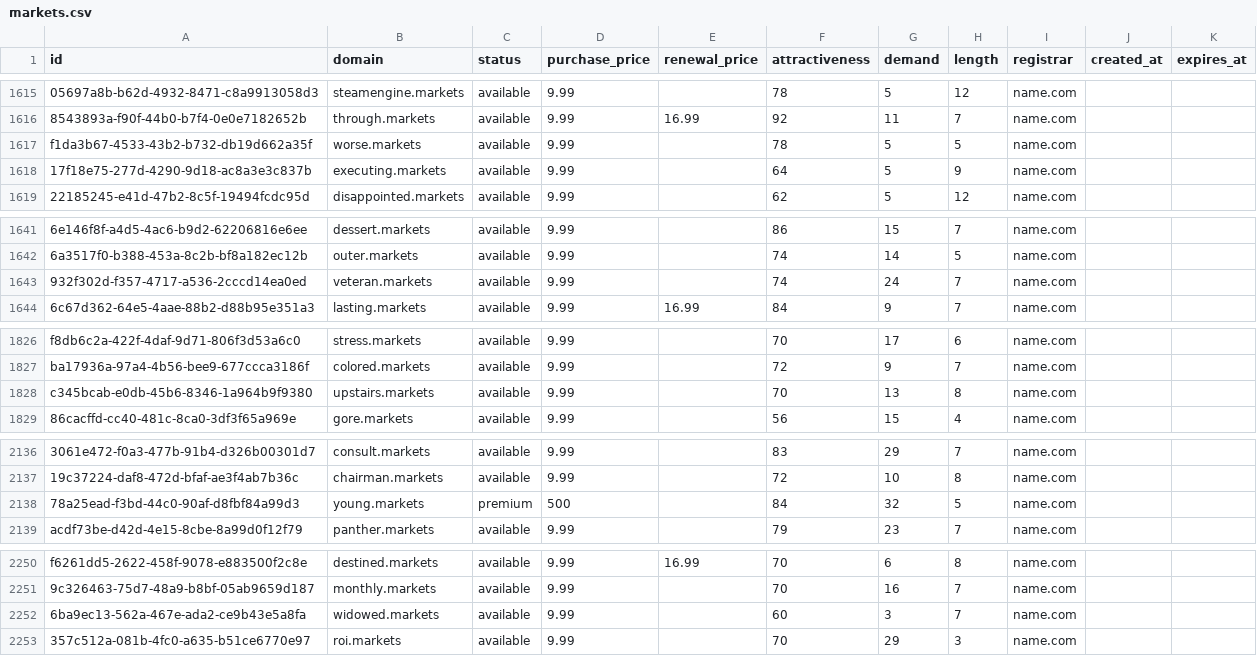
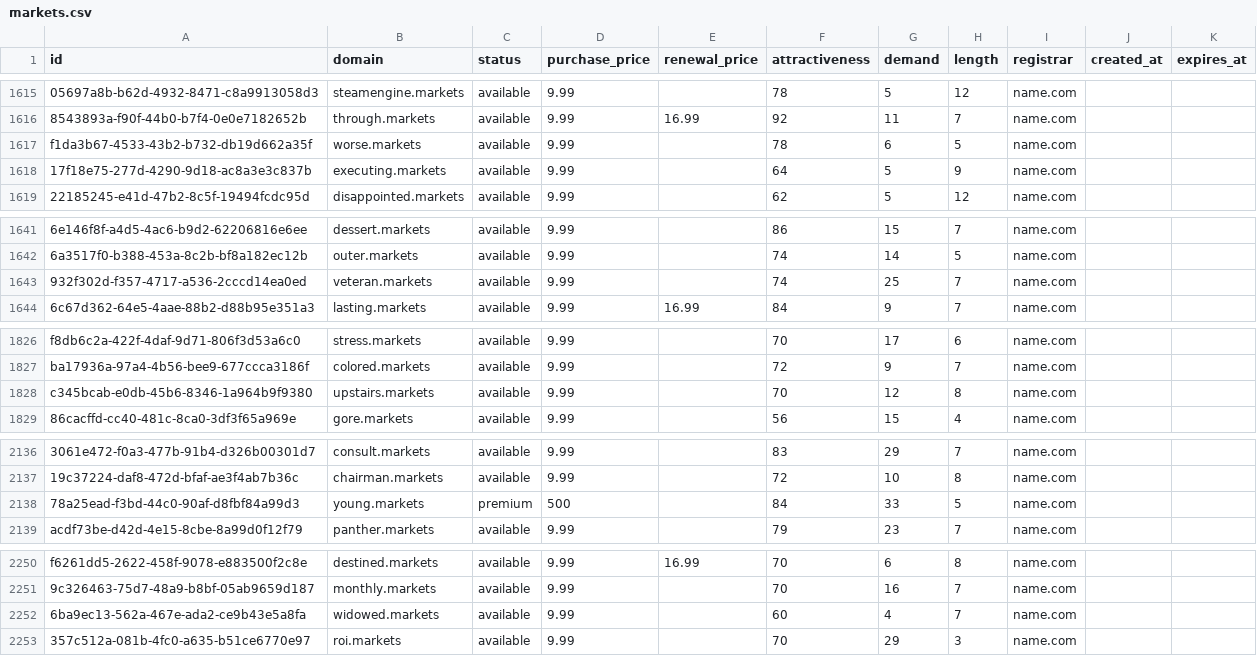
Before and after one commit to UniqueDomains/markets-oneword-domains, a CSV file: markets.csv, drawn as a sheet; only a part is shown, gaps mark what is left out; the diff covers the shown part only; the diff names each change by its address in the sheet, - before the commit and + after, or states it on an @@ line.

```diff
--- a/markets.csv
+++ b/markets.csv
-G1617 (demand): 5
+G1617 (demand): 6
-G1643 (demand): 24
+G1643 (demand): 25
-G1828 (demand): 13
+G1828 (demand): 12
-G2138 (demand): 32
+G2138 (demand): 33
-G2252 (demand): 3
+G2252 (demand): 4
```
Also changed, not shown: 1 removed row and 23 edited cells elsewhere in this file, 5 other files.
